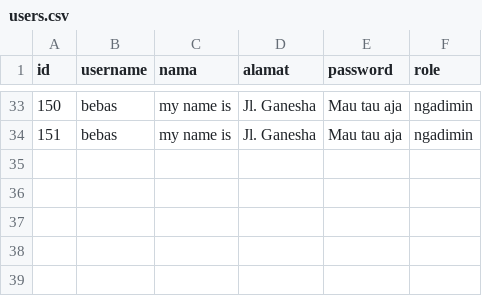
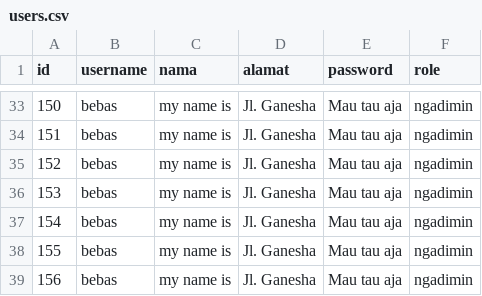
Before and after one commit to ilhampratama2109/tubes-daspro, a CSV file: data/users.csv, drawn as a sheet; only a part is shown, gaps mark what is left out; the diff names each change by its address in the sheet, - before the commit and + after, or states it on an @@ line.

```diff
--- a/data/users.csv
+++ b/data/users.csv
+row 35: 152 | bebas | my name is | Jl. Ganesha | Mau tau aja | ngadimin
+row 36: 153 | bebas | my name is | Jl. Ganesha | Mau tau aja | ngadimin
+row 37: 154 | bebas | my name is | Jl. Ganesha | Mau tau aja | ngadimin
+row 38: 155 | bebas | my name is | Jl. Ganesha | Mau tau aja | ngadimin
+row 39: 156 | bebas | my name is | Jl. Ganesha | Mau tau aja | ngadimin
```
Also changed, not shown: data/gadget.csv, 1 other file.
